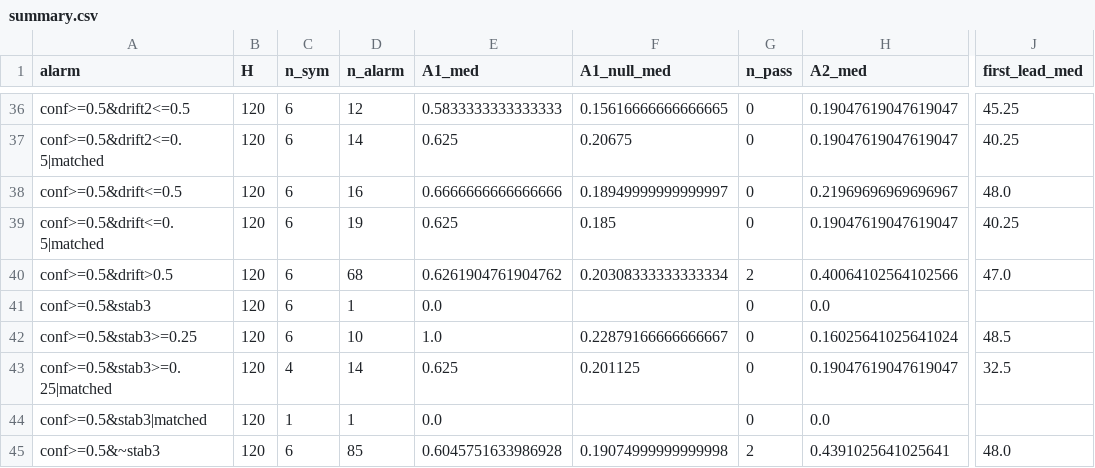
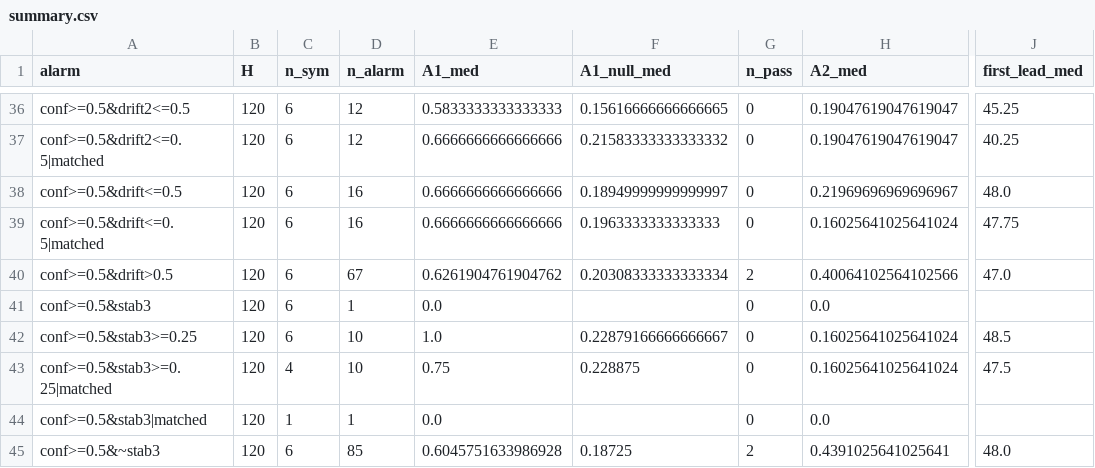
Before and after one commit to CareyPang/LPPL, a CSV file: reports/tc_stability_dev/summary.csv, drawn as a sheet; only a part is shown, gaps mark what is left out; the diff covers the shown part only; the diff names each change by its address in the sheet, - before the commit and + after, or states it on an @@ line.

```diff
--- a/reports/tc_stability_dev/summary.csv
+++ b/reports/tc_stability_dev/summary.csv
-D37 (n_alarm): 14
+D37 (n_alarm): 12
-E37 (A1_med): 0.625
+E37 (A1_med): 0.6666666666666666
-F37 (A1_null_med): 0.20675
+F37 (A1_null_med): 0.21583333333333332
-D39 (n_alarm): 19
+D39 (n_alarm): 16
-E39 (A1_med): 0.625
+E39 (A1_med): 0.6666666666666666
-F39 (A1_null_med): 0.185
+F39 (A1_null_med): 0.1963333333333333
-H39 (A2_med): 0.19047619047619047
+H39 (A2_med): 0.16025641025641024
-J39 (first_lead_med): 40.25
+J39 (first_lead_med): 47.75
-D40 (n_alarm): 68
+D40 (n_alarm): 67
-D43 (n_alarm): 14
+D43 (n_alarm): 10
-E43 (A1_med): 0.625
+E43 (A1_med): 0.75
-F43 (A1_null_med): 0.201125
+F43 (A1_null_med): 0.228875
-H43 (A2_med): 0.19047619047619047
+H43 (A2_med): 0.16025641025641024
-J43 (first_lead_med): 32.5
+J43 (first_lead_med): 47.5
-F45 (A1_null_med): 0.19074999999999998
+F45 (A1_null_med): 0.18725
```
Also changed, not shown: 64 edited cells elsewhere in this file, reports/tc_stability_dev/a1a2.csv, 3 other files.
